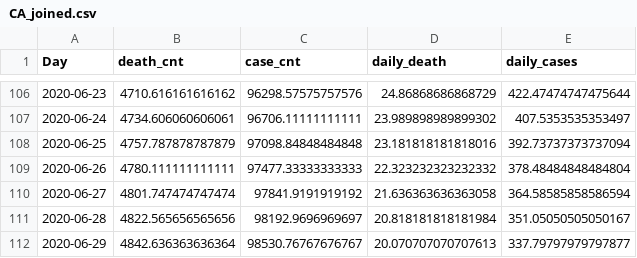
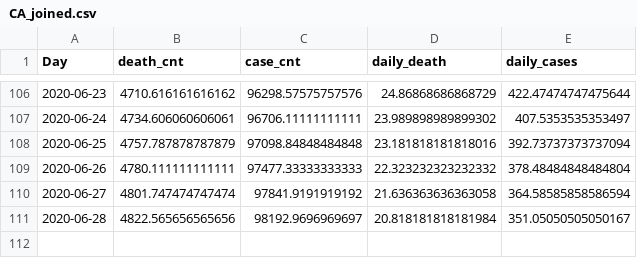
Before and after one commit to dbrims/FT_Project_1, a CSV file: dan_data/CA_joined.csv, drawn as a sheet; only a part is shown, gaps mark what is left out; the diff names each change by its address in the sheet, - before the commit and + after, or states it on an @@ line.

```diff
--- a/dan_data/CA_joined.csv
+++ b/dan_data/CA_joined.csv
-row 112: 2020-06-29 | 4842.636363636364 | 98530.76767676767 | 20.070707070707613 | 337.79797979797877
```
Also changed, not shown: dan_data/GA_joined.csv, dan_data/MN_joined.csv, 24 other files.
